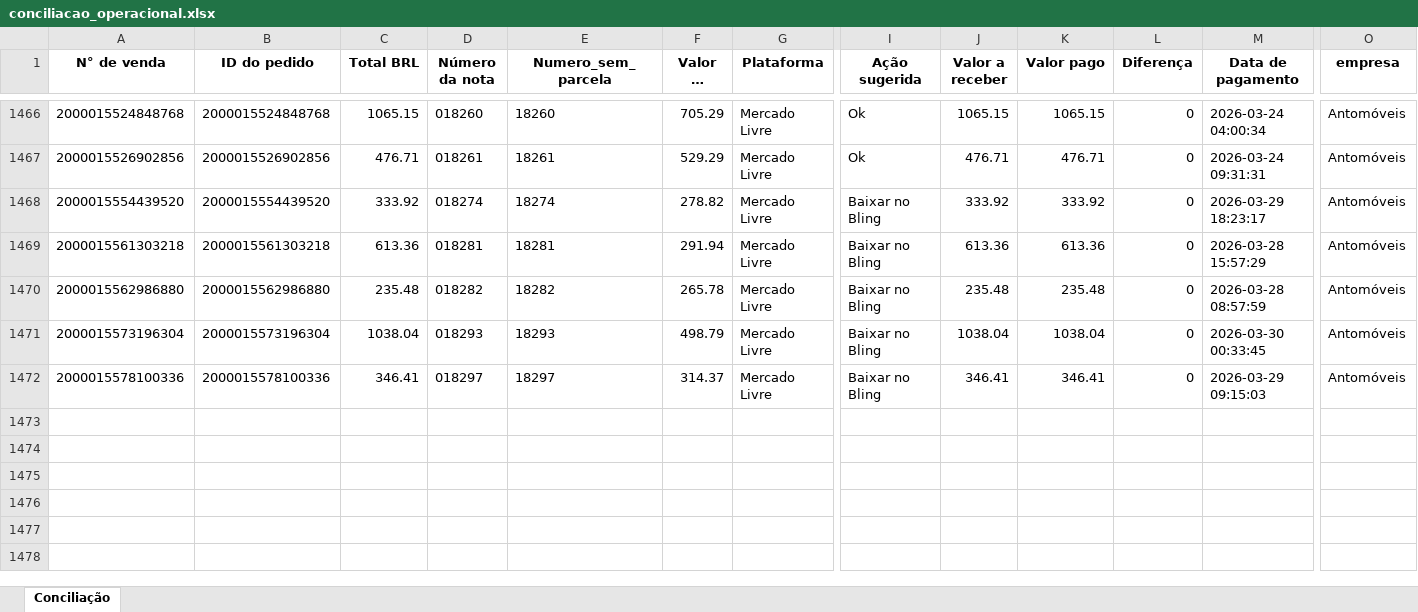
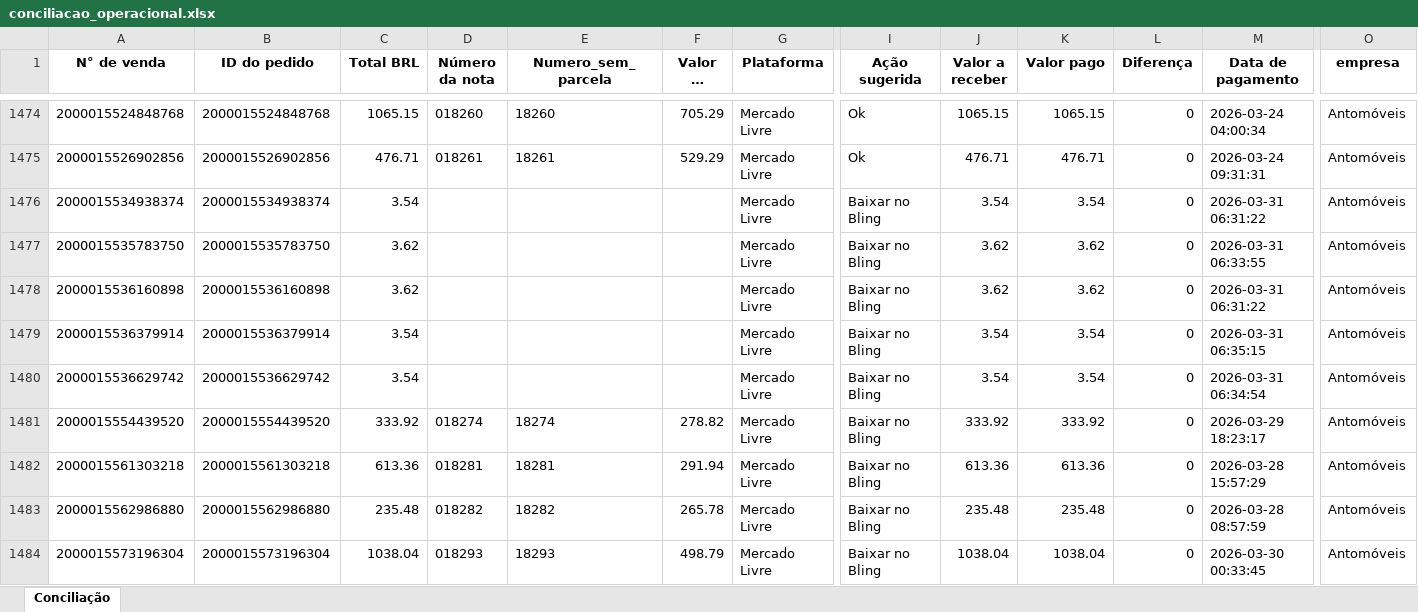
Before and after one commit to flaviacaetanoliveira-ui/FDL_Consultoria, an Excel workbook: powerbi_mirror/output/conciliacao_operacional.xlsx, sheet Conciliação, drawn as a sheet; only a part is shown, gaps mark what is left out; the shorter side is filled out with more unchanged rows; long unchanged cells end in …; values as stored, in another font and other column widths than the file's, no borders; rows hold the shown columns only; the diff covers the shown part only; the diff names each change by its address in the sheet, - before the commit and + after, or states it on an @@ line.

```diff
--- a/powerbi_mirror/output/conciliacao_operacional.xlsx (sheet Conciliação)
+++ b/powerbi_mirror/output/conciliacao_operacional.xlsx (sheet Conciliação)
+row 1476: 2000015534938374 | 2000015534938374 | 3.54 |  |  |  | Mercado Livre | Baixar no Bling | 3.54 | 3.54 | 0 | 2026-03-31 06:31:22 | Antomóveis
+row 1477: 2000015535783750 | 2000015535783750 | 3.62 |  |  |  | Mercado Livre | Baixar no Bling | 3.62 | 3.62 | 0 | 2026-03-31 06:33:55 | Antomóveis
+row 1478: 2000015536160898 | 2000015536160898 | 3.62 |  |  |  | Mercado Livre | Baixar no Bling | 3.62 | 3.62 | 0 | 2026-03-31 06:31:22 | Antomóveis
+row 1479: 2000015536379914 | 2000015536379914 | 3.54 |  |  |  | Mercado Livre | Baixar no Bling | 3.54 | 3.54 | 0 | 2026-03-31 06:35:15 | Antomóveis
+row 1480: 2000015536629742 | 2000015536629742 | 3.54 |  |  |  | Mercado Livre | Baixar no Bling | 3.54 | 3.54 | 0 | 2026-03-31 06:34:54 | Antomóveis
```
Also changed, not shown: 13 added rows elsewhere in this sheet, 3 other files.
